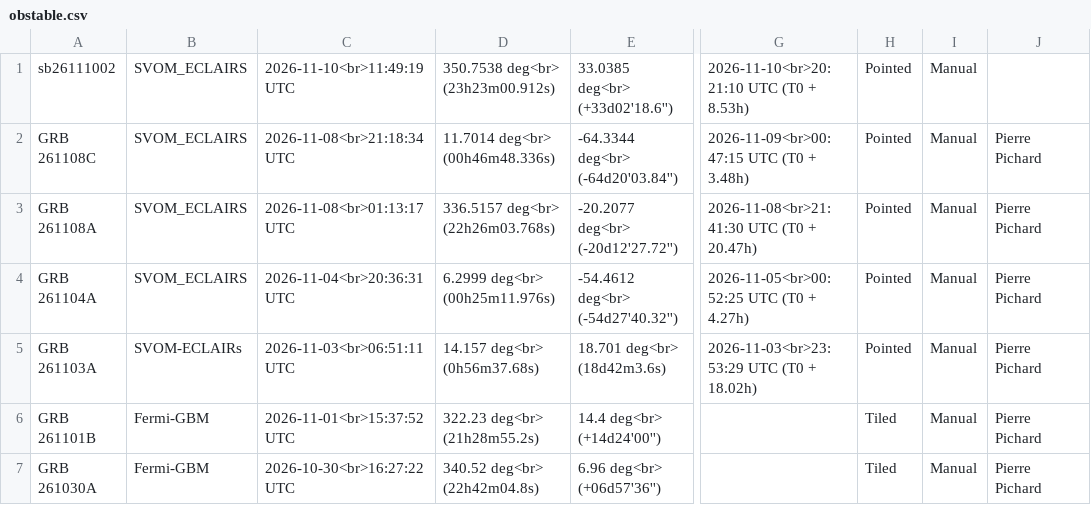
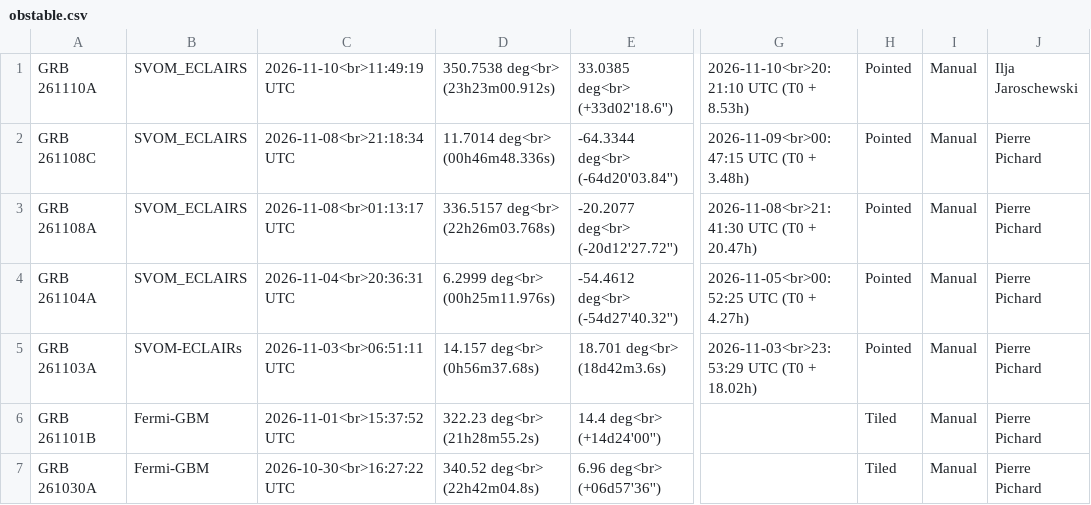
Before and after one commit to grbhess/grbhess.github.io, a CSV file: obstable.csv, drawn as a sheet; only a part is shown, gaps mark what is left out; the diff names each change by its address in the sheet, - before the commit and + after, or states it on an @@ line.

Commit message:
Automated Astro-COLIBRI commit: change of GRB 261110A by Ilja Jaroschewski

```diff
--- a/obstable.csv
+++ b/obstable.csv
-A1: sb26111002
+A1: GRB 261110A
-J1: (empty)
+J1: Ilja Jaroschewski
```
